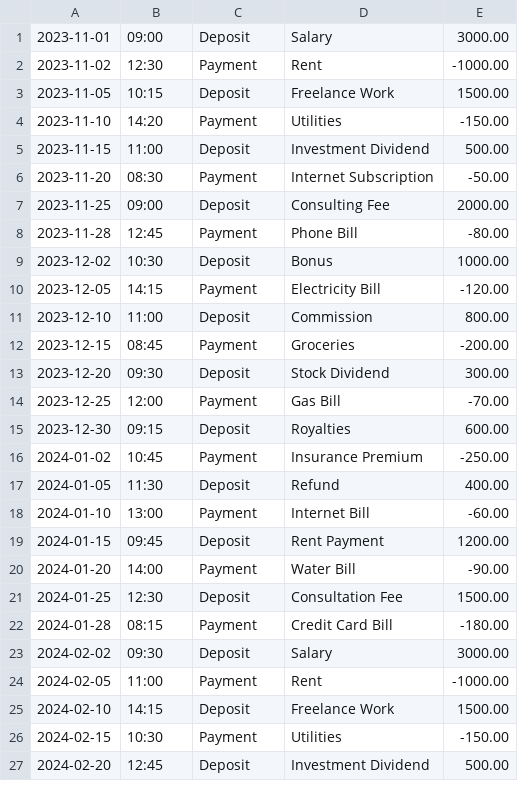
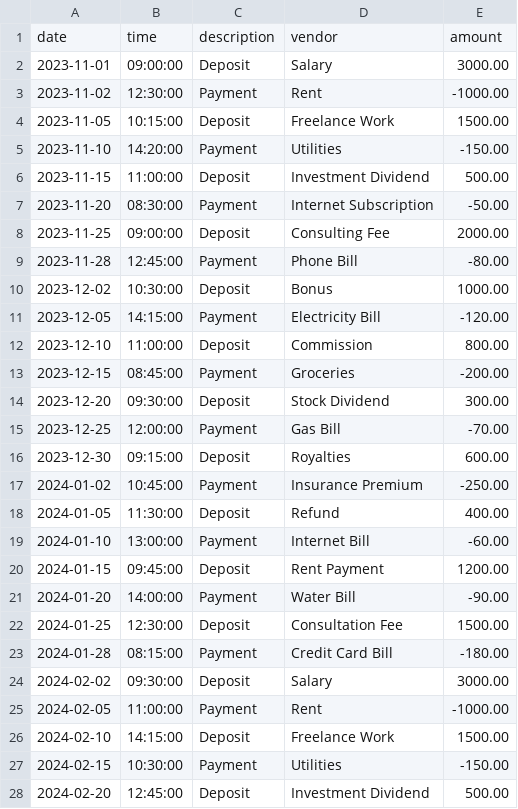
Before and after one commit to aarho94/LedgerLogic, a CSV file: LedgerLogic/src/main/java/com/pluralsight/files/ledger.csv, drawn as a sheet; only a part is shown; the diff covers the shown part only.

```diff
--- a/LedgerLogic/src/main/java/com/pluralsight/files/ledger.csv
+++ b/LedgerLogic/src/main/java/com/pluralsight/files/ledger.csv
@@ -1,27 +1,28 @@
-2023-11-01|09:00|Deposit|Salary|3000.00
-2023-11-02|12:30|Payment|Rent|-1000.00
-2023-11-05|10:15|Deposit|Freelance Work|1500.00
-2023-11-10|14:20|Payment|Utilities|-150.00
-2023-11-15|11:00|Deposit|Investment Dividend|500.00
-2023-11-20|08:30|Payment|Internet Subscription|-50.00
-2023-11-25|09:00|Deposit|Consulting Fee|2000.00
-2023-11-28|12:45|Payment|Phone Bill|-80.00
-2023-12-02|10:30|Deposit|Bonus|1000.00
-2023-12-05|14:15|Payment|Electricity Bill|-120.00
-2023-12-10|11:00|Deposit|Commission|800.00
-2023-12-15|08:45|Payment|Groceries|-200.00
-2023-12-20|09:30|Deposit|Stock Dividend|300.00
-2023-12-25|12:00|Payment|Gas Bill|-70.00
-2023-12-30|09:15|Deposit|Royalties|600.00
-2024-01-02|10:45|Payment|Insurance Premium|-250.00
-2024-01-05|11:30|Deposit|Refund|400.00
-2024-01-10|13:00|Payment|Internet Bill|-60.00
-2024-01-15|09:45|Deposit|Rent Payment|1200.00
-2024-01-20|14:00|Payment|Water Bill|-90.00
-2024-01-25|12:30|Deposit|Consultation Fee|1500.00
-2024-01-28|08:15|Payment|Credit Card Bill|-180.00
-2024-02-02|09:30|Deposit|Salary|3000.00
-2024-02-05|11:00|Payment|Rent|-1000.00
-2024-02-10|14:15|Deposit|Freelance Work|1500.00
-2024-02-15|10:30|Payment|Utilities|-150.00
-2024-02-20|12:45|Deposit|Investment Dividend|500.00
+date|time|description|vendor|amount
+2023-11-01|09:00:00|Deposit|Salary|3000.00
+2023-11-02|12:30:00|Payment|Rent|-1000.00
+2023-11-05|10:15:00|Deposit|Freelance Work|1500.00
+2023-11-10|14:20:00|Payment|Utilities|-150.00
+2023-11-15|11:00:00|Deposit|Investment Dividend|500.00
+2023-11-20|08:30:00|Payment|Internet Subscription|-50.00
+2023-11-25|09:00:00|Deposit|Consulting Fee|2000.00
+2023-11-28|12:45:00|Payment|Phone Bill|-80.00
+2023-12-02|10:30:00|Deposit|Bonus|1000.00
+2023-12-05|14:15:00|Payment|Electricity Bill|-120.00
+2023-12-10|11:00:00|Deposit|Commission|800.00
+2023-12-15|08:45:00|Payment|Groceries|-200.00
+2023-12-20|09:30:00|Deposit|Stock Dividend|300.00
+2023-12-25|12:00:00|Payment|Gas Bill|-70.00
+2023-12-30|09:15:00|Deposit|Royalties|600.00
+2024-01-02|10:45:00|Payment|Insurance Premium|-250.00
+2024-01-05|11:30:00|Deposit|Refund|400.00
+2024-01-10|13:00:00|Payment|Internet Bill|-60.00
+2024-01-15|09:45:00|Deposit|Rent Payment|1200.00
+2024-01-20|14:00:00|Payment|Water Bill|-90.00
+2024-01-25|12:30:00|Deposit|Consultation Fee|1500.00
+2024-01-28|08:15:00|Payment|Credit Card Bill|-180.00
+2024-02-02|09:30:00|Deposit|Salary|3000.00
+2024-02-05|11:00:00|Payment|Rent|-1000.00
+2024-02-10|14:15:00|Deposit|Freelance Work|1500.00
+2024-02-15|10:30:00|Payment|Utilities|-150.00
+2024-02-20|12:45:00|Deposit|Investment Dividend|500.00
```
Also changed, not shown: 9 removed rows and 38 edited cells elsewhere in this file, 1 other file.
